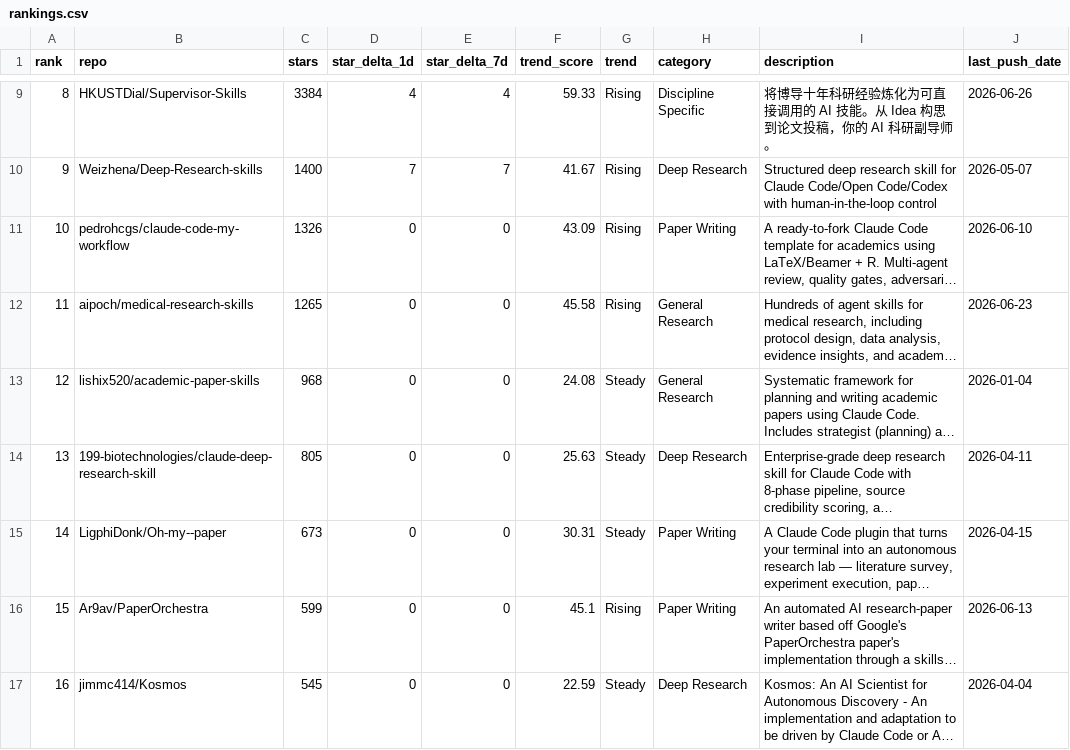
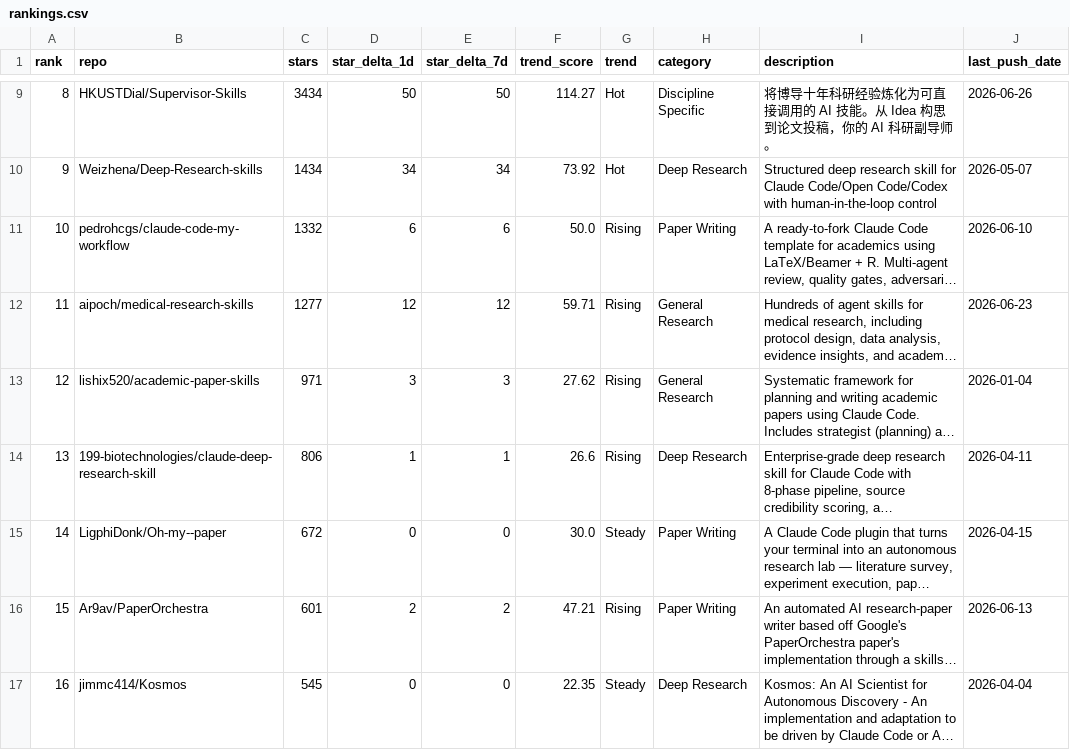
Before and after one commit to kael-odin/awesome-academic-research-skills, a CSV file: data/rankings.csv, drawn as a sheet; only a part is shown, gaps mark what is left out; long unchanged cells end in …; the diff covers the shown part only; the diff names each change by its address in the sheet, - before the commit and + after, or states it on an @@ line.

```diff
--- a/data/rankings.csv
+++ b/data/rankings.csv
-C9 (stars): 3384
+C9 (stars): 3434
-D9 (star_delta_1d): 4
+D9 (star_delta_1d): 50
-E9 (star_delta_7d): 4
+E9 (star_delta_7d): 50
-F9 (trend_score): 59.33
+F9 (trend_score): 114.27
-G9:G10 (trend): Rising
+G9:G10 (trend): Hot
-C10 (stars): 1400
+C10 (stars): 1434
-D10 (star_delta_1d): 7
+D10 (star_delta_1d): 34
-E10 (star_delta_7d): 7
+E10 (star_delta_7d): 34
-F10 (trend_score): 41.67
+F10 (trend_score): 73.92
-C11 (stars): 1326
+C11 (stars): 1332
-D11 (star_delta_1d): 0
+D11 (star_delta_1d): 6
-E11 (star_delta_7d): 0
+E11 (star_delta_7d): 6
-F11 (trend_score): 43.09
+F11 (trend_score): 50.0
-C12 (stars): 1265
+C12 (stars): 1277
-D12 (star_delta_1d): 0
+D12 (star_delta_1d): 12
-E12 (star_delta_7d): 0
+E12 (star_delta_7d): 12
-F12 (trend_score): 45.58
+F12 (trend_score): 59.71
-C13 (stars): 968
+C13 (stars): 971
-D13 (star_delta_1d): 0
+D13 (star_delta_1d): 3
-E13 (star_delta_7d): 0
+E13 (star_delta_7d): 3
-F13 (trend_score): 24.08
+F13 (trend_score): 27.62
-G13:G14 (trend): Steady
+G13:G14 (trend): Rising
-C14 (stars): 805
+C14 (stars): 806
-D14 (star_delta_1d): 0
+D14 (star_delta_1d): 1
-E14 (star_delta_7d): 0
+E14 (star_delta_7d): 1
-F14 (trend_score): 25.63
+F14 (trend_score): 26.6
-C15 (stars): 673
+C15 (stars): 672
-F15 (trend_score): 30.31
+F15 (trend_score): 30.0
-C16 (stars): 599
+C16 (stars): 601
-D16 (star_delta_1d): 0
+D16 (star_delta_1d): 2
-E16 (star_delta_7d): 0
+E16 (star_delta_7d): 2
-F16 (trend_score): 45.1
+F16 (trend_score): 47.21
-F17 (trend_score): 22.59
+F17 (trend_score): 22.35
```
Also changed, not shown: 50 edited cells elsewhere in this file, 3 other files.
